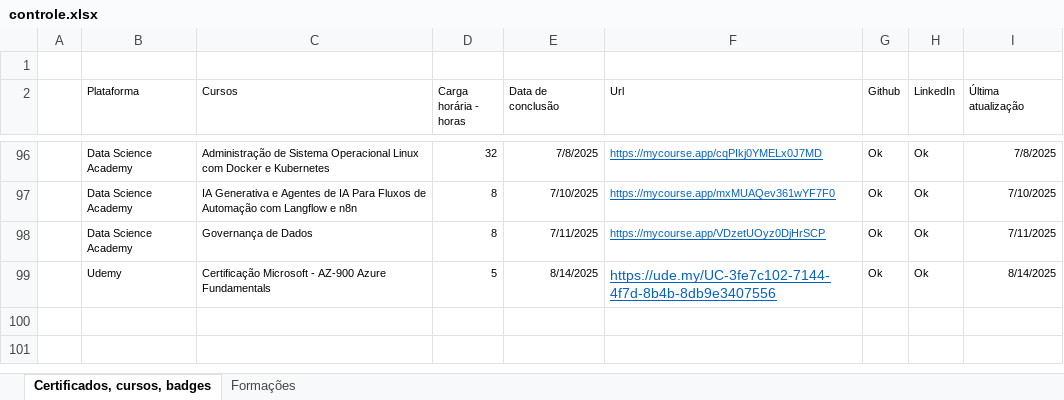
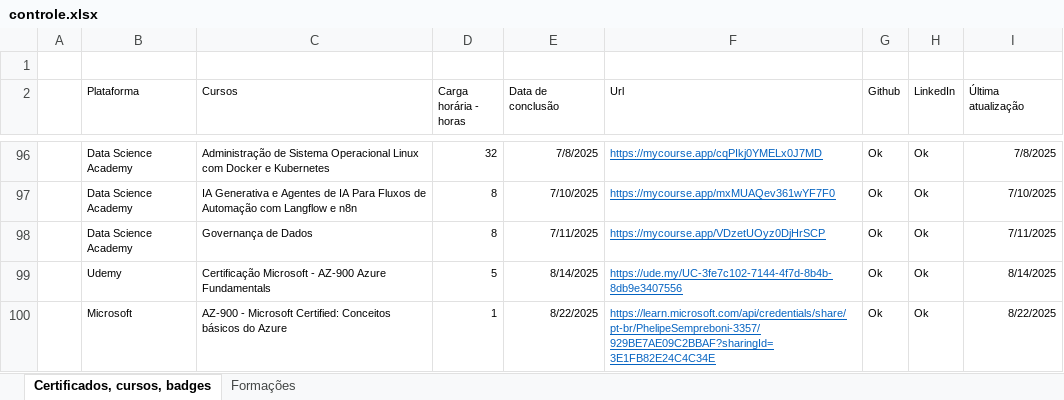
Before and after one commit to Phelipe-Sempreboni/certificates, an Excel workbook: controle/controle.xlsx, sheet Certificados, cursos, badges, drawn as a sheet; only a part is shown, gaps mark what is left out; values as stored, in another font and other column widths than the file's, no borders; the diff names each change by its address in the sheet, - before the commit and + after, or states it on an @@ line.

Commit message:
Criação e atualização de arquivo

```diff
--- a/controle/controle.xlsx (sheet Certificados, cursos, badges)
+++ b/controle/controle.xlsx (sheet Certificados, cursos, badges)
@@ F99 text size: smaller @@
+row 100:  | Microsoft | AZ-900 - Microsoft Certified: Conceitos básicos do Azure | 1 | 8/22/2025 | https://learn.microsoft.com/api/credentials/share/pt-br/PhelipeSempreboni-3357/929BE7AE09C2BBAF?sharingId=3E1FB82E24C4C34E | Ok | Ok | 8/22/2025
```
Also changed, not shown: 1 other file.
